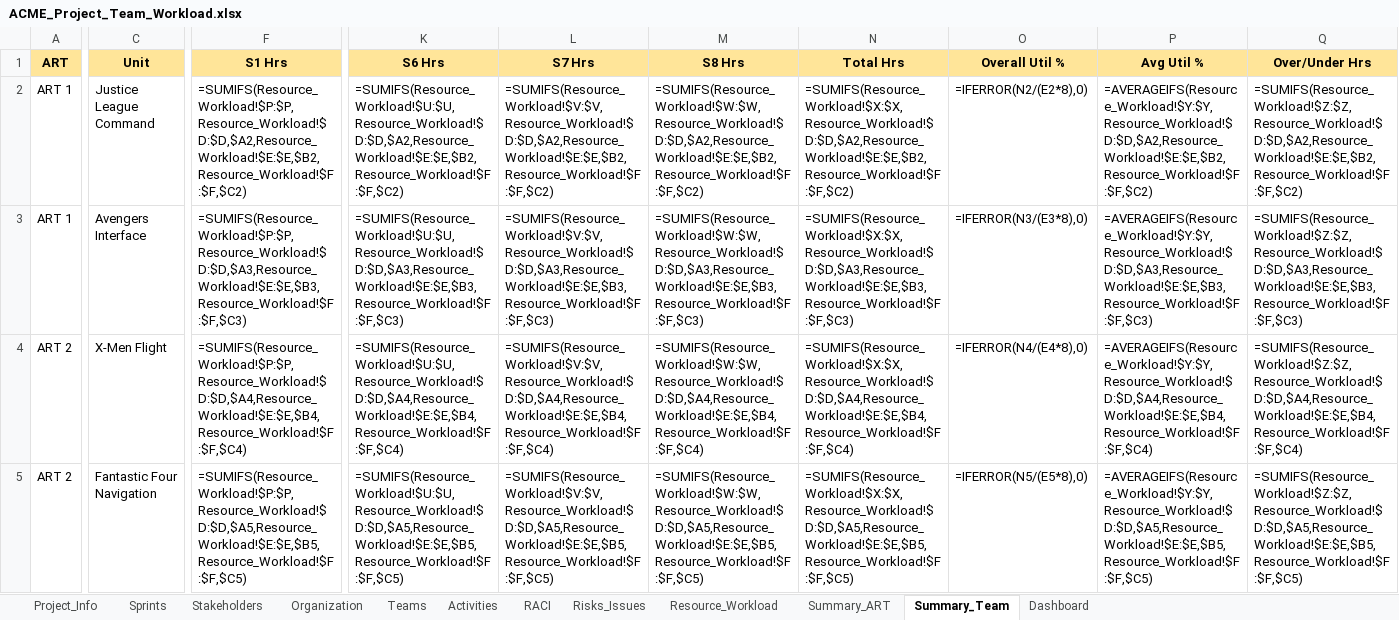
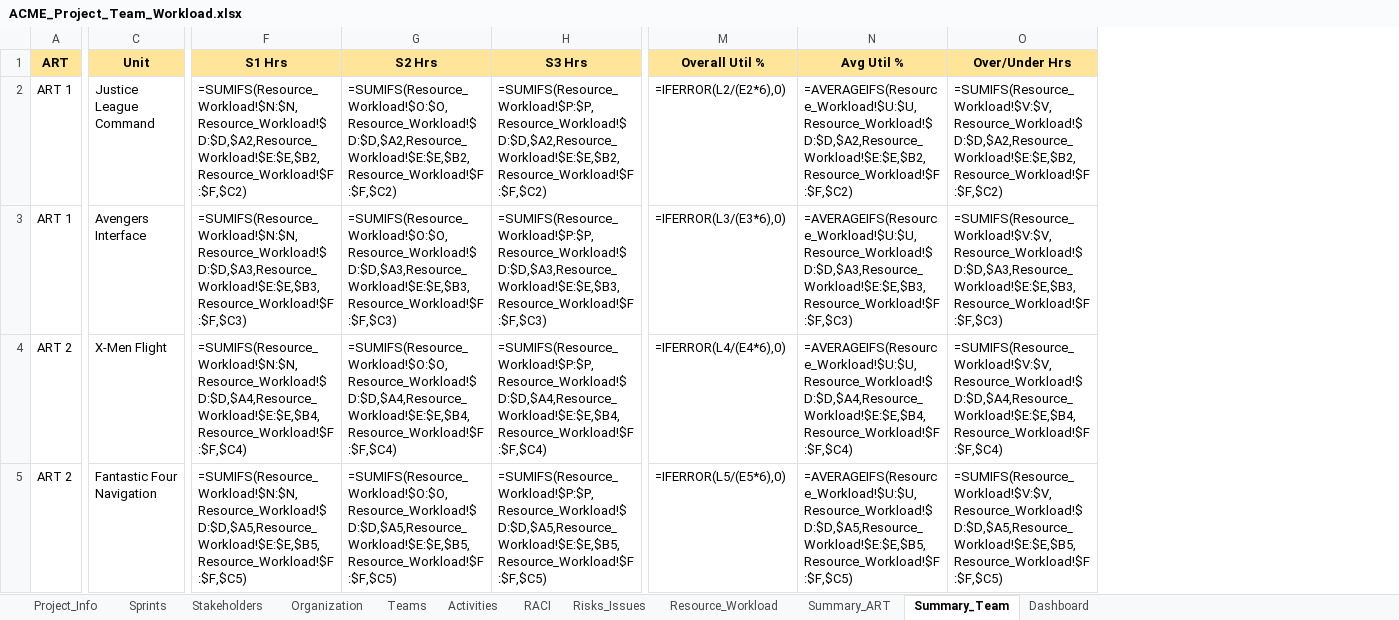
Before and after one commit to doevelopper/quality-management-system, an Excel workbook: ACME_Project_Team_Workload.xlsx, sheet Summary_Team, drawn as a sheet; only a part is shown, gaps mark what is left out; values as stored, in another font and other column widths than the file's, no borders; formulas without a stored value are shown as written; removed rows and columns are numbered as before the commit, all else as after; the diff covers the shown part only; the diff names each change by its address in the sheet, - before the commit and + after, or states it on an @@ line.

```diff
--- a/ACME_Project_Team_Workload.xlsx (sheet Summary_Team)
+++ b/ACME_Project_Team_Workload.xlsx (sheet Summary_Team)
+column F (S1 Hrs), rows 2-5: =SUMIFS(Resource_Workload!$N:$N,Resource_Workload!$D:$D,$A2,Resource_Workload!$E:$E,$B2,Resource_Workload!$F:$F,$C2) | =SUMIFS(Resource_Workload!$N:$N,Resource_Workload!$D:$D,$A3,Resource_Workload!$E:$E,$B3,Resource_Workload!$F:$F,$C3) | =SUMIFS(Resource_Workload!$N:$N,Resource_Workload!$D:$D,$A4,Resource_Workload!$E:$E,$B4,Resource_Workload!$F:$F,$C4) | =SUMIFS(Resource_Workload!$N:$N,Resource_Workload!$D:$D,$A5,Resource_Workload!$E:$E,$B5,Resource_Workload!$F:$F,$C5)
+column G (S2 Hrs), rows 2-5: =SUMIFS(Resource_Workload!$O:$O,Resource_Workload!$D:$D,$A2,Resource_Workload!$E:$E,$B2,Resource_Workload!$F:$F,$C2) | =SUMIFS(Resource_Workload!$O:$O,Resource_Workload!$D:$D,$A3,Resource_Workload!$E:$E,$B3,Resource_Workload!$F:$F,$C3) | =SUMIFS(Resource_Workload!$O:$O,Resource_Workload!$D:$D,$A4,Resource_Workload!$E:$E,$B4,Resource_Workload!$F:$F,$C4) | =SUMIFS(Resource_Workload!$O:$O,Resource_Workload!$D:$D,$A5,Resource_Workload!$E:$E,$B5,Resource_Workload!$F:$F,$C5)
-column K (S6 Hrs), rows 2-5: =SUMIFS(Resource_Workload!$U:$U,Resource_Workload!$D:$D,$A2,Resource_Workload!$E:$E,$B2,Resource_Workload!$F:$F,$C2) | =SUMIFS(Resource_Workload!$U:$U,Resource_Workload!$D:$D,$A3,Resource_Workload!$E:$E,$B3,Resource_Workload!$F:$F,$C3) | =SUMIFS(Resource_Workload!$U:$U,Resource_Workload!$D:$D,$A4,Resource_Workload!$E:$E,$B4,Resource_Workload!$F:$F,$C4) | =SUMIFS(Resource_Workload!$U:$U,Resource_Workload!$D:$D,$A5,Resource_Workload!$E:$E,$B5,Resource_Workload!$F:$F,$C5)
-column L (S7 Hrs), rows 2-5: =SUMIFS(Resource_Workload!$V:$V,Resource_Workload!$D:$D,$A2,Resource_Workload!$E:$E,$B2,Resource_Workload!$F:$F,$C2) | =SUMIFS(Resource_Workload!$V:$V,Resource_Workload!$D:$D,$A3,Resource_Workload!$E:$E,$B3,Resource_Workload!$F:$F,$C3) | =SUMIFS(Resource_Workload!$V:$V,Resource_Workload!$D:$D,$A4,Resource_Workload!$E:$E,$B4,Resource_Workload!$F:$F,$C4) | =SUMIFS(Resource_Workload!$V:$V,Resource_Workload!$D:$D,$A5,Resource_Workload!$E:$E,$B5,Resource_Workload!$F:$F,$C5)
-column M (S8 Hrs), rows 2-5: =SUMIFS(Resource_Workload!$W:$W,Resource_Workload!$D:$D,$A2,Resource_Workload!$E:$E,$B2,Resource_Workload!$F:$F,$C2) | =SUMIFS(Resource_Workload!$W:$W,Resource_Workload!$D:$D,$A3,Resource_Workload!$E:$E,$B3,Resource_Workload!$F:$F,$C3) | =SUMIFS(Resource_Workload!$W:$W,Resource_Workload!$D:$D,$A4,Resource_Workload!$E:$E,$B4,Resource_Workload!$F:$F,$C4) | =SUMIFS(Resource_Workload!$W:$W,Resource_Workload!$D:$D,$A5,Resource_Workload!$E:$E,$B5,Resource_Workload!$F:$F,$C5)
-column N (Total Hrs), rows 2-5: =SUMIFS(Resource_Workload!$X:$X,Resource_Workload!$D:$D,$A2,Resource_Workload!$E:$E,$B2,Resource_Workload!$F:$F,$C2) | =SUMIFS(Resource_Workload!$X:$X,Resource_Workload!$D:$D,$A3,Resource_Workload!$E:$E,$B3,Resource_Workload!$F:$F,$C3) | =SUMIFS(Resource_Workload!$X:$X,Resource_Workload!$D:$D,$A4,Resource_Workload!$E:$E,$B4,Resource_Workload!$F:$F,$C4) | =SUMIFS(Resource_Workload!$X:$X,Resource_Workload!$D:$D,$A5,Resource_Workload!$E:$E,$B5,Resource_Workload!$F:$F,$C5)
-H1: S1 Hrs
+H1: S3 Hrs
-M2 (Overall Util %): =IFERROR(N2/(E2*8),0)
+M2 (Overall Util %): =IFERROR(L2/(E2*6),0)
-N2 (Avg Util %): =AVERAGEIFS(Resource_Workload!$Y:$Y,Resource_Workload!$D:$D,$A2,Resource_Workload!$E:$E,$B2,Resource_Workload!$F:$F,$C2)
+N2 (Avg Util %): =AVERAGEIFS(Resource_Workload!$U:$U,Resource_Workload!$D:$D,$A2,Resource_Workload!$E:$E,$B2,Resource_Workload!$F:$F,$C2)
-O2 (Over/Under Hrs): =SUMIFS(Resource_Workload!$Z:$Z,Resource_Workload!$D:$D,$A2,Resource_Workload!$E:$E,$B2,Resource_Workload!$F:$F,$C2)
+O2 (Over/Under Hrs): =SUMIFS(Resource_Workload!$V:$V,Resource_Workload!$D:$D,$A2,Resource_Workload!$E:$E,$B2,Resource_Workload!$F:$F,$C2)
-M3 (Overall Util %): =IFERROR(N3/(E3*8),0)
+M3 (Overall Util %): =IFERROR(L3/(E3*6),0)
-N3 (Avg Util %): =AVERAGEIFS(Resource_Workload!$Y:$Y,Resource_Workload!$D:$D,$A3,Resource_Workload!$E:$E,$B3,Resource_Workload!$F:$F,$C3)
+N3 (Avg Util %): =AVERAGEIFS(Resource_Workload!$U:$U,Resource_Workload!$D:$D,$A3,Resource_Workload!$E:$E,$B3,Resource_Workload!$F:$F,$C3)
-O3 (Over/Under Hrs): =SUMIFS(Resource_Workload!$Z:$Z,Resource_Workload!$D:$D,$A3,Resource_Workload!$E:$E,$B3,Resource_Workload!$F:$F,$C3)
+O3 (Over/Under Hrs): =SUMIFS(Resource_Workload!$V:$V,Resource_Workload!$D:$D,$A3,Resource_Workload!$E:$E,$B3,Resource_Workload!$F:$F,$C3)
-M4 (Overall Util %): =IFERROR(N4/(E4*8),0)
+M4 (Overall Util %): =IFERROR(L4/(E4*6),0)
-N4 (Avg Util %): =AVERAGEIFS(Resource_Workload!$Y:$Y,Resource_Workload!$D:$D,$A4,Resource_Workload!$E:$E,$B4,Resource_Workload!$F:$F,$C4)
+N4 (Avg Util %): =AVERAGEIFS(Resource_Workload!$U:$U,Resource_Workload!$D:$D,$A4,Resource_Workload!$E:$E,$B4,Resource_Workload!$F:$F,$C4)
-O4 (Over/Under Hrs): =SUMIFS(Resource_Workload!$Z:$Z,Resource_Workload!$D:$D,$A4,Resource_Workload!$E:$E,$B4,Resource_Workload!$F:$F,$C4)
+O4 (Over/Under Hrs): =SUMIFS(Resource_Workload!$V:$V,Resource_Workload!$D:$D,$A4,Resource_Workload!$E:$E,$B4,Resource_Workload!$F:$F,$C4)
-M5 (Overall Util %): =IFERROR(N5/(E5*8),0)
+M5 (Overall Util %): =IFERROR(L5/(E5*6),0)
-N5 (Avg Util %): =AVERAGEIFS(Resource_Workload!$Y:$Y,Resource_Workload!$D:$D,$A5,Resource_Workload!$E:$E,$B5,Resource_Workload!$F:$F,$C5)
+N5 (Avg Util %): =AVERAGEIFS(Resource_Workload!$U:$U,Resource_Workload!$D:$D,$A5,Resource_Workload!$E:$E,$B5,Resource_Workload!$F:$F,$C5)
-O5 (Over/Under Hrs): =SUMIFS(Resource_Workload!$Z:$Z,Resource_Workload!$D:$D,$A5,Resource_Workload!$E:$E,$B5,Resource_Workload!$F:$F,$C5)
+O5 (Over/Under Hrs): =SUMIFS(Resource_Workload!$V:$V,Resource_Workload!$D:$D,$A5,Resource_Workload!$E:$E,$B5,Resource_Workload!$F:$F,$C5)
```
Also changed, not shown: 34 edited cells elsewhere in this sheet, sheet Resource_Workload, sheet Summary_ART, sheet Sprints, sheet Dashboard, 2 other files.
